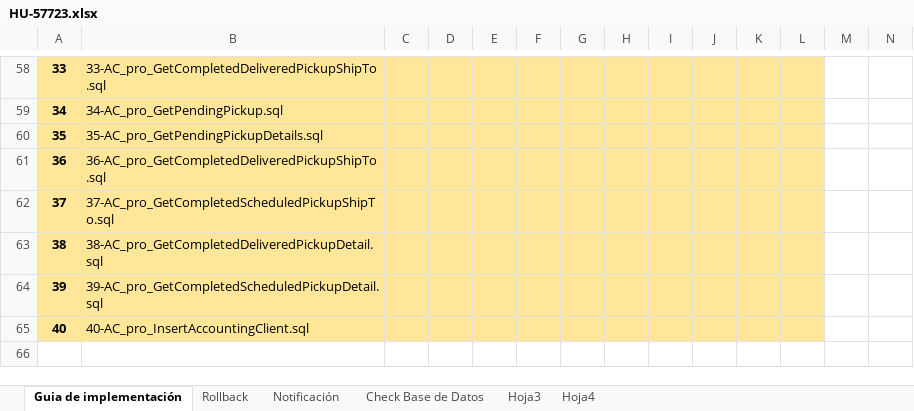
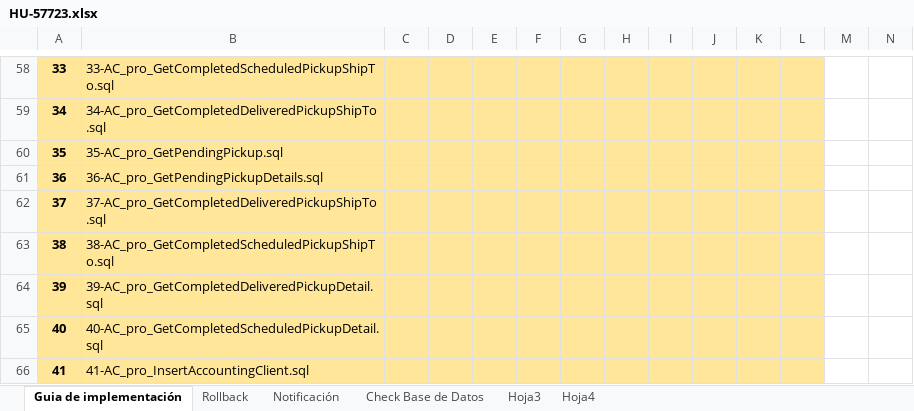
Before and after one commit to systems12-logiztik/ScriptsEntidades, an Excel workbook: Guias Produccion/HU-57723.xlsx, sheet Guia de implementación, drawn as a sheet; only a part is shown, gaps mark what is left out; values as stored, in another font and other column widths than the file's, no borders; charts and pictures not drawn; the diff covers the shown part only; the diff names each change by its address in the sheet, - before the commit and + after, or states it on an @@ line.

```diff
--- a/Guias Produccion/HU-57723.xlsx (sheet Guia de implementación)
+++ b/Guias Produccion/HU-57723.xlsx (sheet Guia de implementación)
-B58: 33-AC_pro_GetCompletedDeliveredPickupShipTo.sql
+B58: 33-AC_pro_GetCompletedScheduledPickupShipTo.sql
-B59: 34-AC_pro_GetPendingPickup.sql
+B59: 34-AC_pro_GetCompletedDeliveredPickupShipTo.sql
-B60: 35-AC_pro_GetPendingPickupDetails.sql
+B60: 35-AC_pro_GetPendingPickup.sql
-B61: 36-AC_pro_GetCompletedDeliveredPickupShipTo.sql
+B61: 36-AC_pro_GetPendingPickupDetails.sql
-B62: 37-AC_pro_GetCompletedScheduledPickupShipTo.sql
+B62: 37-AC_pro_GetCompletedDeliveredPickupShipTo.sql
-B63: 38-AC_pro_GetCompletedDeliveredPickupDetail.sql
+B63: 38-AC_pro_GetCompletedScheduledPickupShipTo.sql
-B64: 39-AC_pro_GetCompletedScheduledPickupDetail.sql
+B64: 39-AC_pro_GetCompletedDeliveredPickupDetail.sql
-B65: 40-AC_pro_InsertAccountingClient.sql
+B65: 40-AC_pro_GetCompletedScheduledPickupDetail.sql
+row 66: 41 | 41-AC_pro_InsertAccountingClient.sql
```
Also changed, not shown: 28 edited cells elsewhere in this sheet, charts or pictures, Guias Produccion/HU-64765.xlsx, 2 other files.
